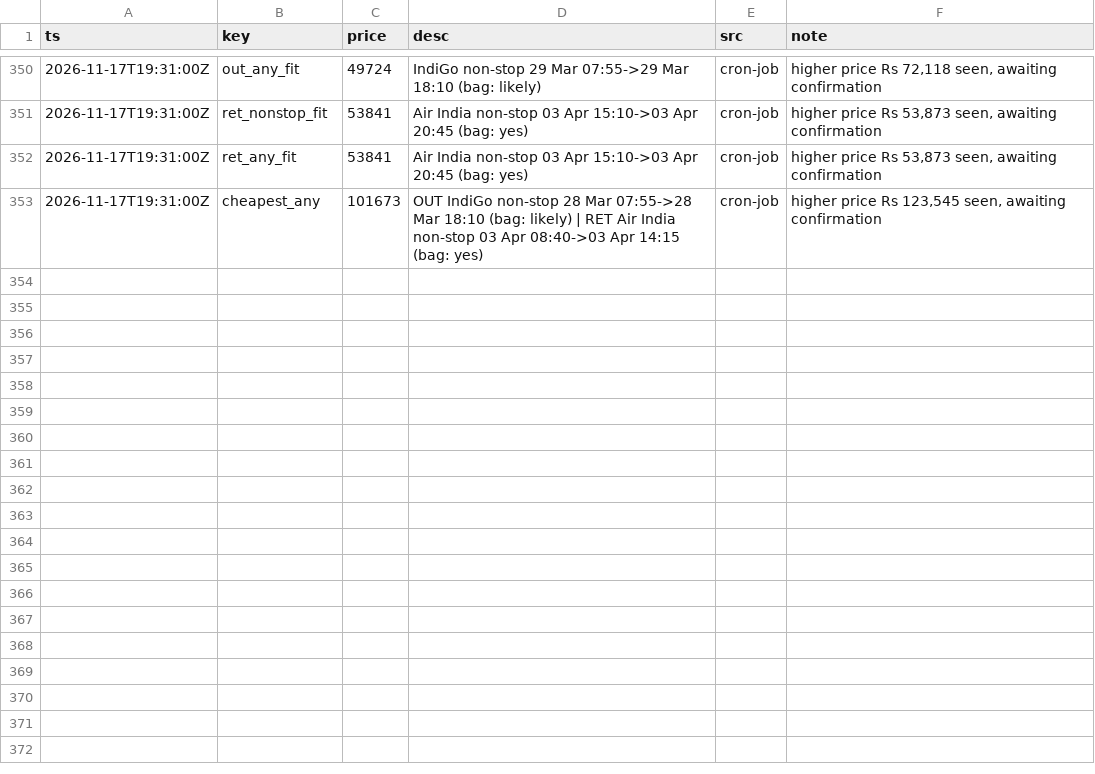
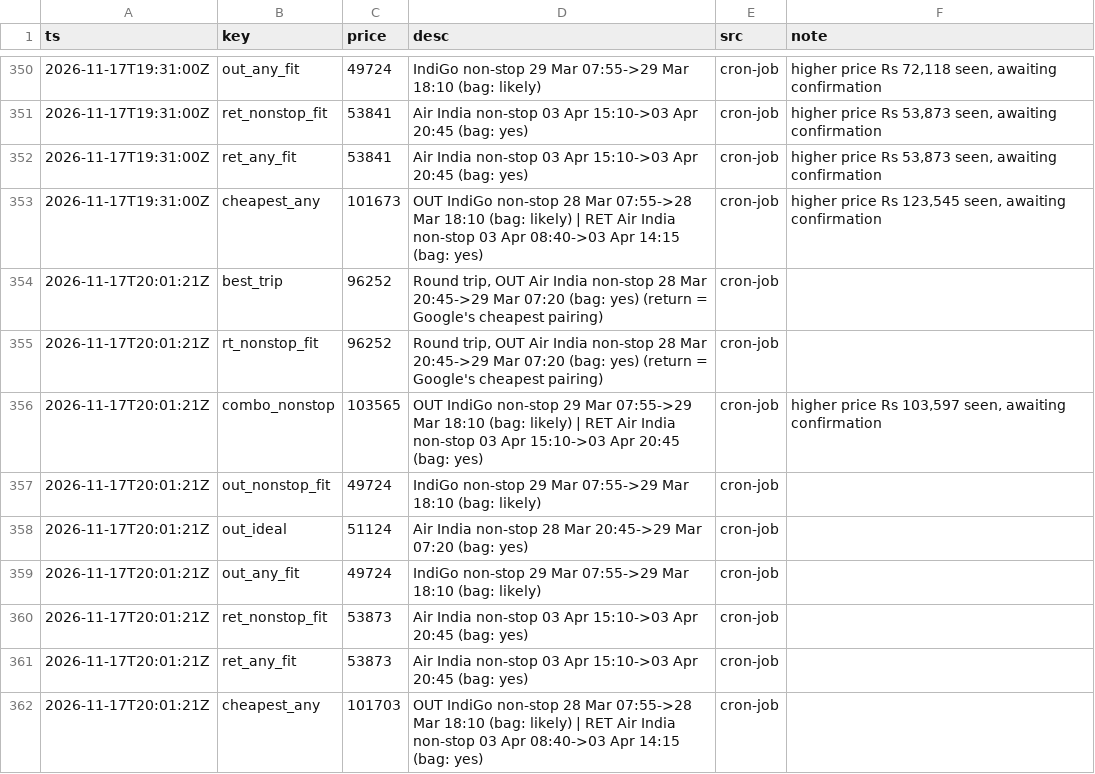
Before and after one commit to CrytecFusion101/flight-price-tracker, a CSV file: data/series.csv, drawn as a sheet; only a part is shown, gaps mark what is left out; the diff names each change by its address in the sheet, - before the commit and + after, or states it on an @@ line.

```diff
--- a/data/series.csv
+++ b/data/series.csv
+row 354: 2026-11-17T20:01:21Z | best_trip | 96252 | Round trip, OUT Air India non-stop 28 Mar 20:45->29 Mar 07:20 (bag: yes) (return = Google's cheapest pairing) | cron-job
+row 355: 2026-11-17T20:01:21Z | rt_nonstop_fit | 96252 | Round trip, OUT Air India non-stop 28 Mar 20:45->29 Mar 07:20 (bag: yes) (return = Google's cheapest pairing) | cron-job
+row 356: 2026-11-17T20:01:21Z | combo_nonstop | 103565 | OUT IndiGo non-stop 29 Mar 07:55->29 Mar 18:10 (bag: likely) | RET Air India non-stop 03 Apr 15:10->03 Apr 20:45 (bag: yes) | cron-job | higher price Rs 103,597 seen, awaiting confirmation
+row 357: 2026-11-17T20:01:21Z | out_nonstop_fit | 49724 | IndiGo non-stop 29 Mar 07:55->29 Mar 18:10 (bag: likely) | cron-job
+row 358: 2026-11-17T20:01:21Z | out_ideal | 51124 | Air India non-stop 28 Mar 20:45->29 Mar 07:20 (bag: yes) | cron-job
+row 359: 2026-11-17T20:01:21Z | out_any_fit | 49724 | IndiGo non-stop 29 Mar 07:55->29 Mar 18:10 (bag: likely) | cron-job
+row 360: 2026-11-17T20:01:21Z | ret_nonstop_fit | 53873 | Air India non-stop 03 Apr 15:10->03 Apr 20:45 (bag: yes) | cron-job
+row 361: 2026-11-17T20:01:21Z | ret_any_fit | 53873 | Air India non-stop 03 Apr 15:10->03 Apr 20:45 (bag: yes) | cron-job
+row 362: 2026-11-17T20:01:21Z | cheapest_any | 101703 | OUT IndiGo non-stop 28 Mar 07:55->28 Mar 18:10 (bag: likely) | RET Air India non-stop 03 Apr 08:40->03 Apr 14:15 (bag: yes) | cron-job
```
Also changed, not shown: data/observations/2026-11.csv, data/runs.csv, 2 other files.
